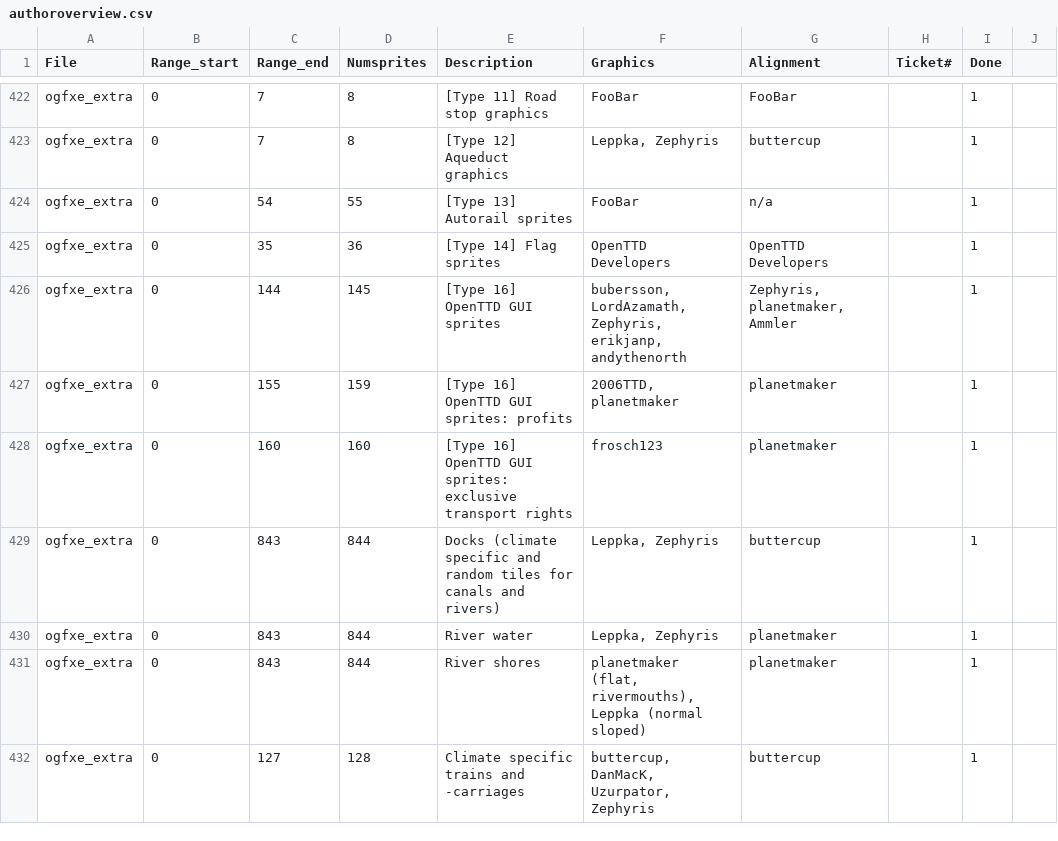
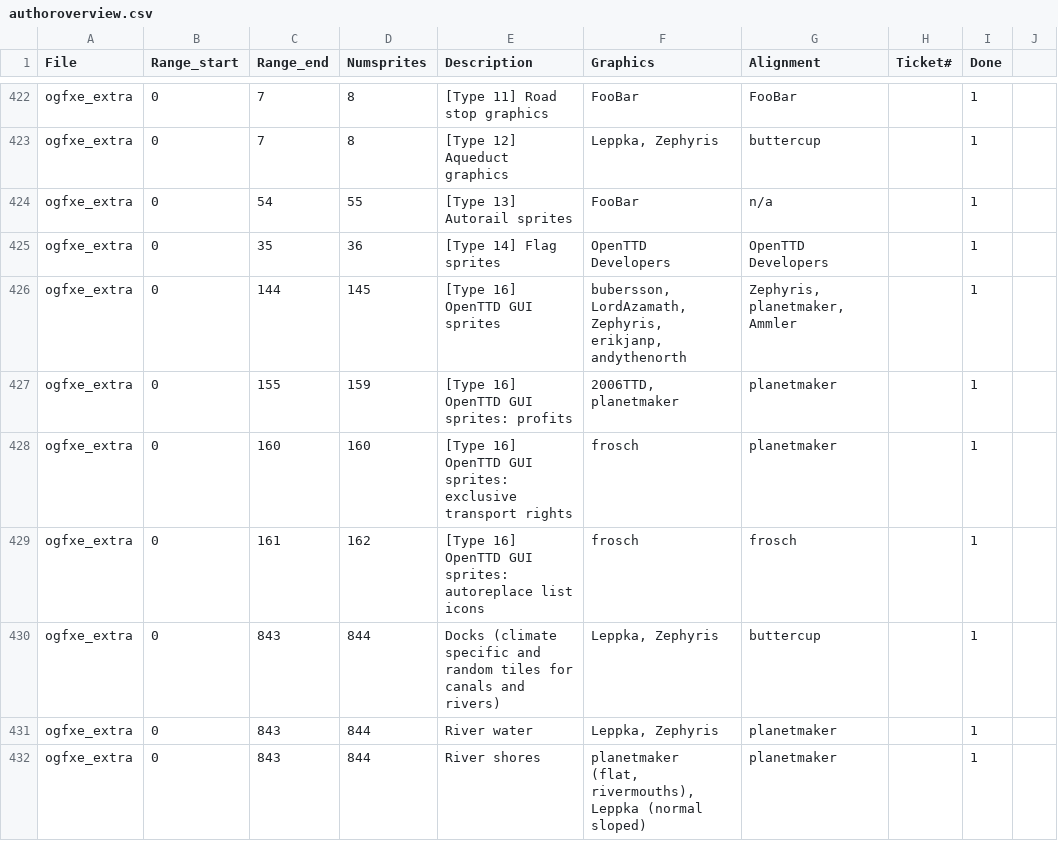
Before and after one commit to OpenTTD/OpenGFX, a CSV file: docs/authoroverview.csv, drawn as a sheet; only a part is shown, gaps mark what is left out; the shorter side is filled out with more unchanged rows.

Commit message:
Feature: GUI sprites for autoreplace status for vehicle groups (frosch)

```diff
--- a/docs/authoroverview.csv
+++ b/docs/authoroverview.csv
@@ -427,3 +427,4 @@ ogfxe_extra;0;144;145;[Type 16] OpenTTD GUI sprites;bubersson, LordAzamath, Zeph
 ogfxe_extra;0;155;159;[Type 16] OpenTTD GUI sprites: profits;2006TTD, planetmaker; planetmaker;;1
-ogfxe_extra;0;160;160;[Type 16] OpenTTD GUI sprites: exclusive transport rights;frosch123; planetmaker;;1
+ogfxe_extra;0;160;160;[Type 16] OpenTTD GUI sprites: exclusive transport rights;frosch; planetmaker;;1
+ogfxe_extra;0;161;162;[Type 16] OpenTTD GUI sprites: autoreplace list icons;frosch;frosch;;1
 ogfxe_extra;0;843;844;Docks (climate specific and random tiles for canals and rivers);Leppka, Zephyris;buttercup;;1
```
Also changed, not shown: 1 other file.
